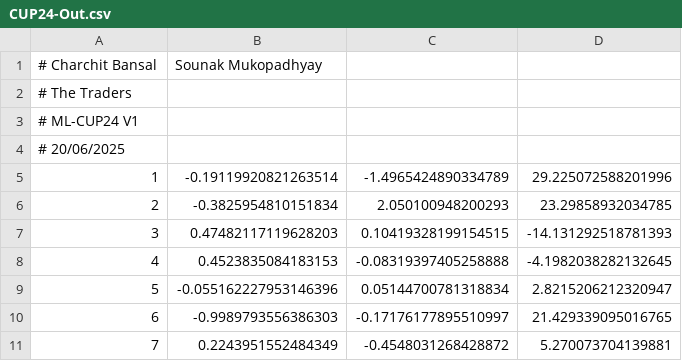
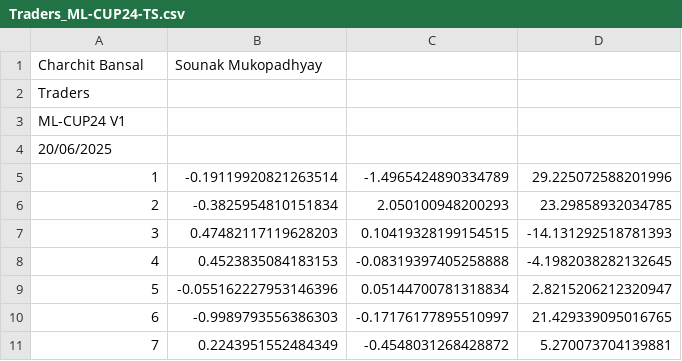
Before and after one commit to charchit95/ML-2024, a CSV file: FINAL PROJECT/cup/Traders_ML-CUP24-TS.csv (was FINAL PROJECT/cup/CUP24-Out.csv), drawn as a sheet; only a part is shown.

```diff
--- a/FINAL PROJECT/cup/CUP24-Out.csv
+++ b/FINAL PROJECT/cup/Traders_ML-CUP24-TS.csv
@@ -1,5 +1,5 @@
-# Charchit Bansal, Sounak Mukopadhyay
-# The Traders
-# ML-CUP24 V1
-# 20/06/2025
+Charchit Bansal, Sounak Mukopadhyay
+Traders
+ML-CUP24 V1
+20/06/2025
 1,-0.19119920821263514,-1.4965424890334789,29.225072588201996
```
Also changed, not shown: 2 other files.
